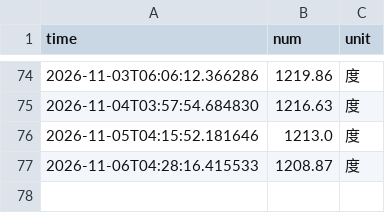
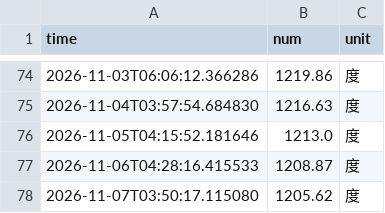
Before and after one commit to Luke-Evan/nju_power_monitor, a CSV file: data/electricity_data.csv, drawn as a sheet; only a part is shown, gaps mark what is left out.

```diff
--- a/data/electricity_data.csv
+++ b/data/electricity_data.csv
@@ -77 +77,2 @@ time,num,unit
 2026-11-06T04:28:16.415533,1208.87,度
+2026-11-07T03:50:17.115080,1205.62,度
```
